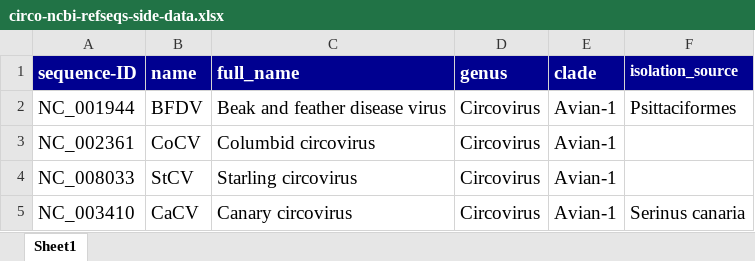
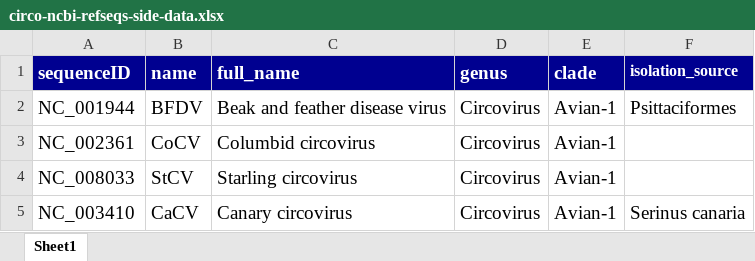
Before and after one commit to giffordlabcvr/CRESS-GLUE, an Excel workbook: tabular/circo-ncbi-refseqs-side-data.xlsx, sheet Sheet1, drawn as a sheet; only a part is shown; values as stored, in another font and other column widths than the file's, no borders; the diff names each change by its address in the sheet, - before the commit and + after, or states it on an @@ line.

```diff
--- a/tabular/circo-ncbi-refseqs-side-data.xlsx (sheet Sheet1)
+++ b/tabular/circo-ncbi-refseqs-side-data.xlsx (sheet Sheet1)
-A1: sequence-ID
+A1: sequenceID
```
Also changed, not shown: 2 other files.
